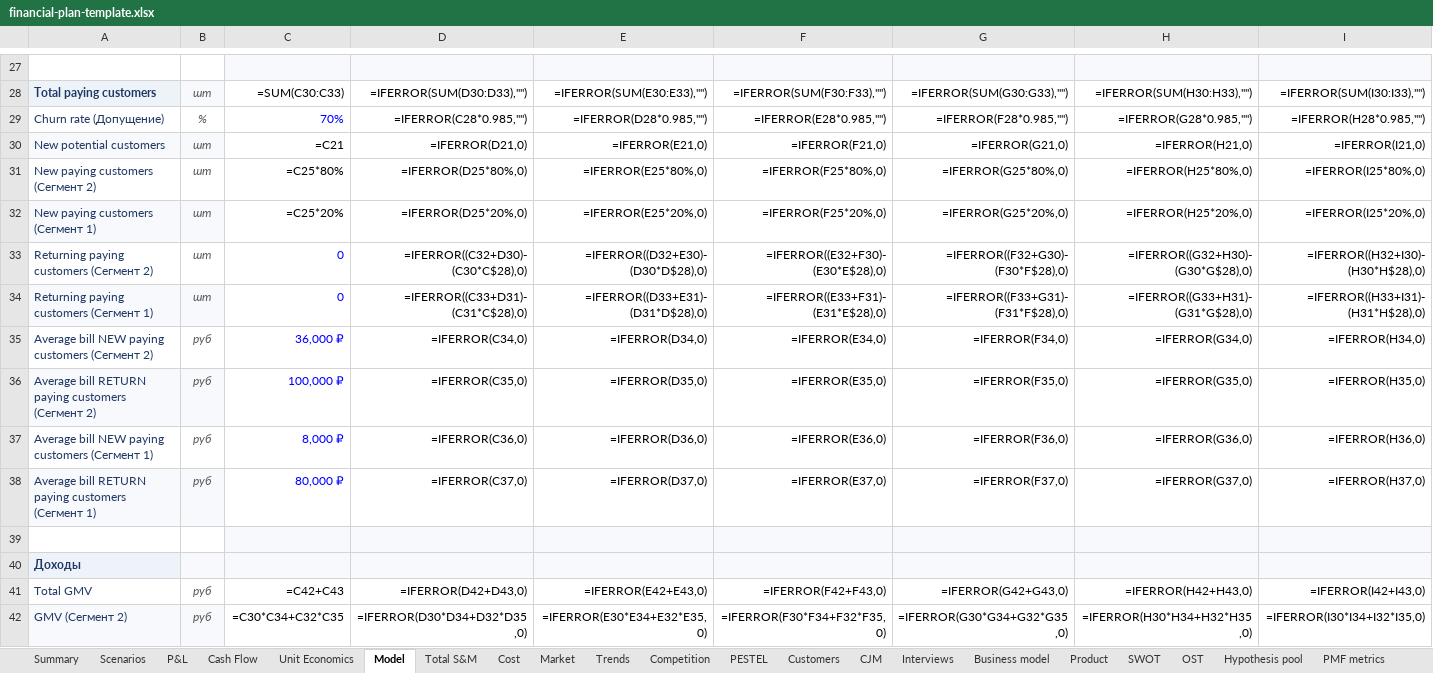
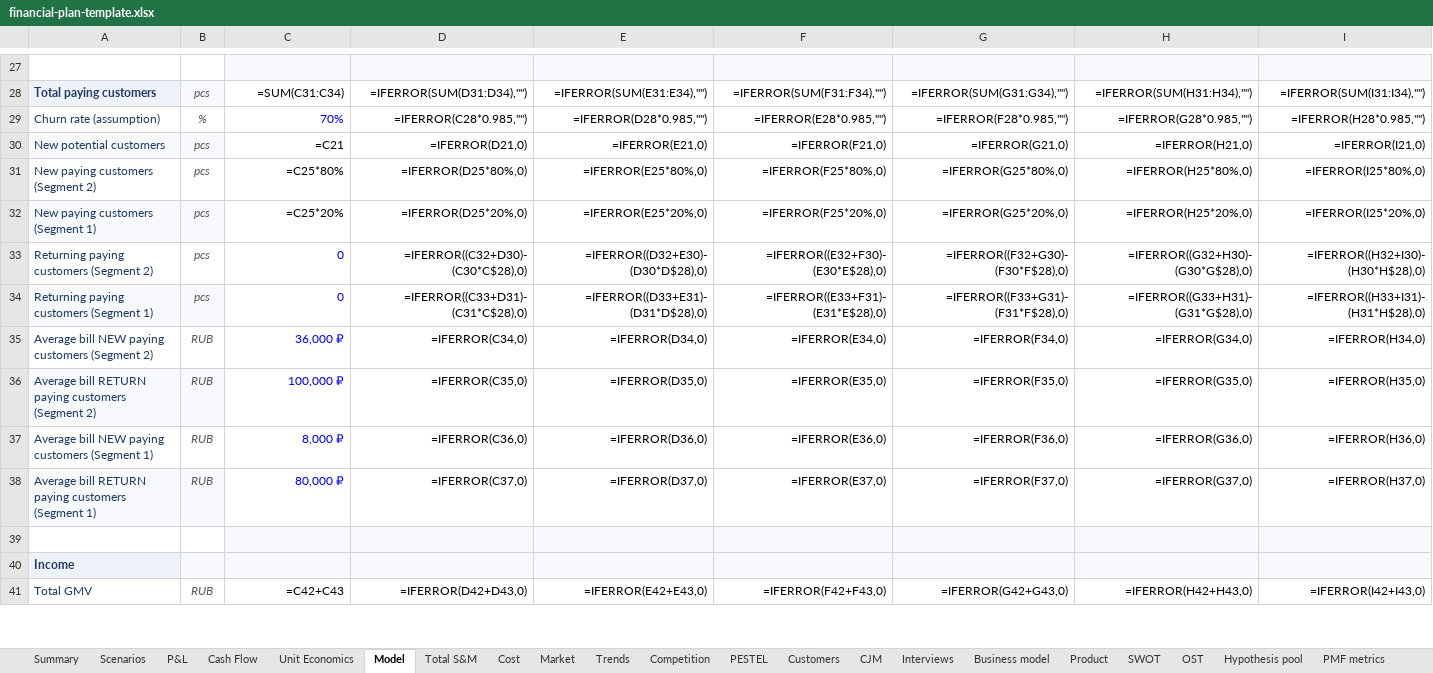
Before and after one commit to ipavelm/ultimate-product-discovery-skill, an Excel workbook: assets/financial-plan-template.xlsx, sheet Model, drawn as a sheet; only a part is shown, gaps mark what is left out; values as stored, in another font and other column widths than the file's, no borders; formulas without a stored value are shown as written; removed rows and columns are numbered as before the commit, all else as after; rows hold the shown columns only; the diff covers the shown part only; the diff names each change by its address in the sheet, - before the commit and + after, or states it on an @@ line.

```diff
--- a/assets/financial-plan-template.xlsx (sheet Model)
+++ b/assets/financial-plan-template.xlsx (sheet Model)
-B28: шт
+B28: pcs
-C28: =SUM(C30:C33)
+C28: =SUM(C31:C34)
-D28: =IFERROR(SUM(D30:D33),"")
+D28: =IFERROR(SUM(D31:D34),"")
-E28: =IFERROR(SUM(E30:E33),"")
+E28: =IFERROR(SUM(E31:E34),"")
-F28: =IFERROR(SUM(F30:F33),"")
+F28: =IFERROR(SUM(F31:F34),"")
-G28: =IFERROR(SUM(G30:G33),"")
+G28: =IFERROR(SUM(G31:G34),"")
-H28: =IFERROR(SUM(H30:H33),"")
+H28: =IFERROR(SUM(H31:H34),"")
-I28: =IFERROR(SUM(I30:I33),"")
+I28: =IFERROR(SUM(I31:I34),"")
-A29: Churn rate (Допущение)
+A29: Churn rate (assumption)
-B30:B34: шт
+B30:B34: pcs
-A31: New paying customers (Сегмент 2)
+A31: New paying customers (Segment 2)
-A32: New paying customers (Сегмент 1)
+A32: New paying customers (Segment 1)
-A33: Returning paying customers (Сегмент 2)
+A33: Returning paying customers (Segment 2)
-A34: Returning paying customers (Сегмент 1)
+A34: Returning paying customers (Segment 1)
-A35: Average bill NEW paying customers (Сегмент 2)
+A35: Average bill NEW paying customers (Segment 2)
-B35:B38: руб
+B35:B38: RUB
-A36: …paying customers (Сегмент 2)
+A36: …paying customers (Segment 2)
-A37: Average bill NEW paying customers (Сегмент 1)
+A37: Average bill NEW paying customers (Segment 1)
-A38: …paying customers (Сегмент 1)
+A38: …paying customers (Segment 1)
-A40: Доходы
+A40: Income
-B41: руб
+B41: RUB
-row 42: GMV (Сегмент 2) | руб | =C30*C34+C32*C35 | =IFERROR(D30*D34+D32*D35,0) | =IFERROR(E30*E34+E32*E35,0) | =IFERROR(F30*F34+F32*F35,0) | =IFERROR(G30*G34+G32*G35,0) | =IFERROR(H30*H34+H32*H35,0) | =IFERROR(I30*I34+I32*I35,0)
```
Also changed, not shown: 2 added rows, 1 removed row, 107 edited cells and cell formats elsewhere in this sheet, sheet Assumptions, sheet Cost, sheet Cash Flow, sheet P&L, sheet CJM, sheet Total S&M, 15 more sheets, hidden cells.
